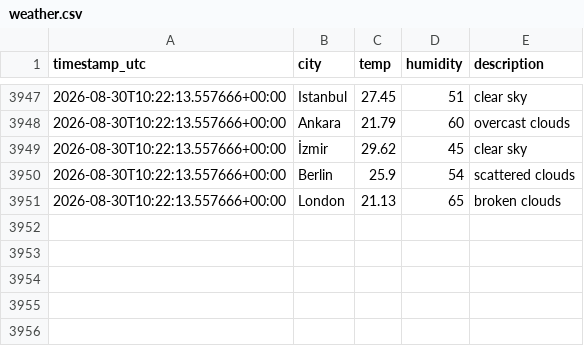
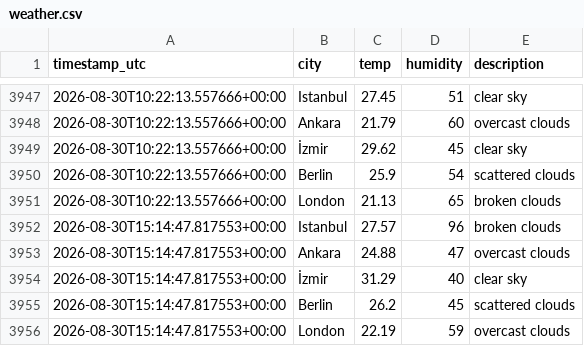
Before and after one commit to alihantangul/weather-etl, a CSV file: weather.csv, drawn as a sheet; only a part is shown, gaps mark what is left out; the diff names each change by its address in the sheet, - before the commit and + after, or states it on an @@ line.

```diff
--- a/weather.csv
+++ b/weather.csv
+row 3952: 2026-08-30T15:14:47.817553+00:00 | Istanbul | 27.57 | 96 | broken clouds
+row 3953: 2026-08-30T15:14:47.817553+00:00 | Ankara | 24.88 | 47 | overcast clouds
+row 3954: 2026-08-30T15:14:47.817553+00:00 | İzmir | 31.29 | 40 | clear sky
+row 3955: 2026-08-30T15:14:47.817553+00:00 | Berlin | 26.2 | 45 | scattered clouds
+row 3956: 2026-08-30T15:14:47.817553+00:00 | London | 22.19 | 59 | overcast clouds
```
